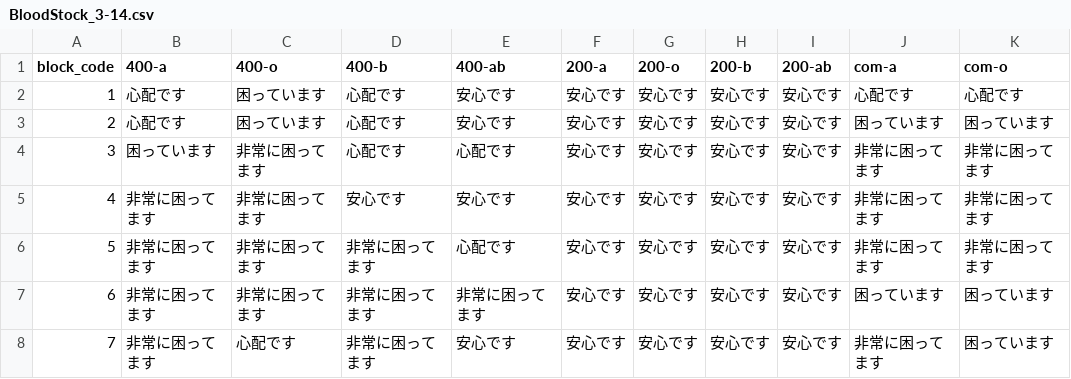
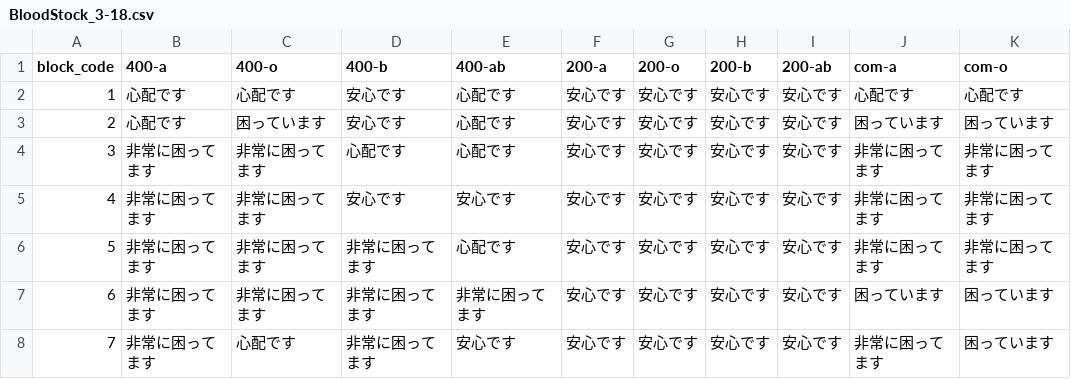
Before and after one commit to 5522079/kenketsu-navi, a CSV file: data/BloodStock_3-18.csv (was data/BloodStock_3-14.csv), drawn as a sheet; only a part is shown; the diff names each change by its address in the sheet, - before the commit and + after, or states it on an @@ line.

```diff
--- a/data/BloodStock_3-14.csv
+++ b/data/BloodStock_3-18.csv
-C2 (400-o): 困っています
+C2 (400-o): 心配です
-D2:D3 (400-b): 心配です
+D2:D3 (400-b): 安心です
-E2:E3 (400-ab): 安心です
+E2:E3 (400-ab): 心配です
-B4 (400-a): 困っています
+B4 (400-a): 非常に困ってます
```
